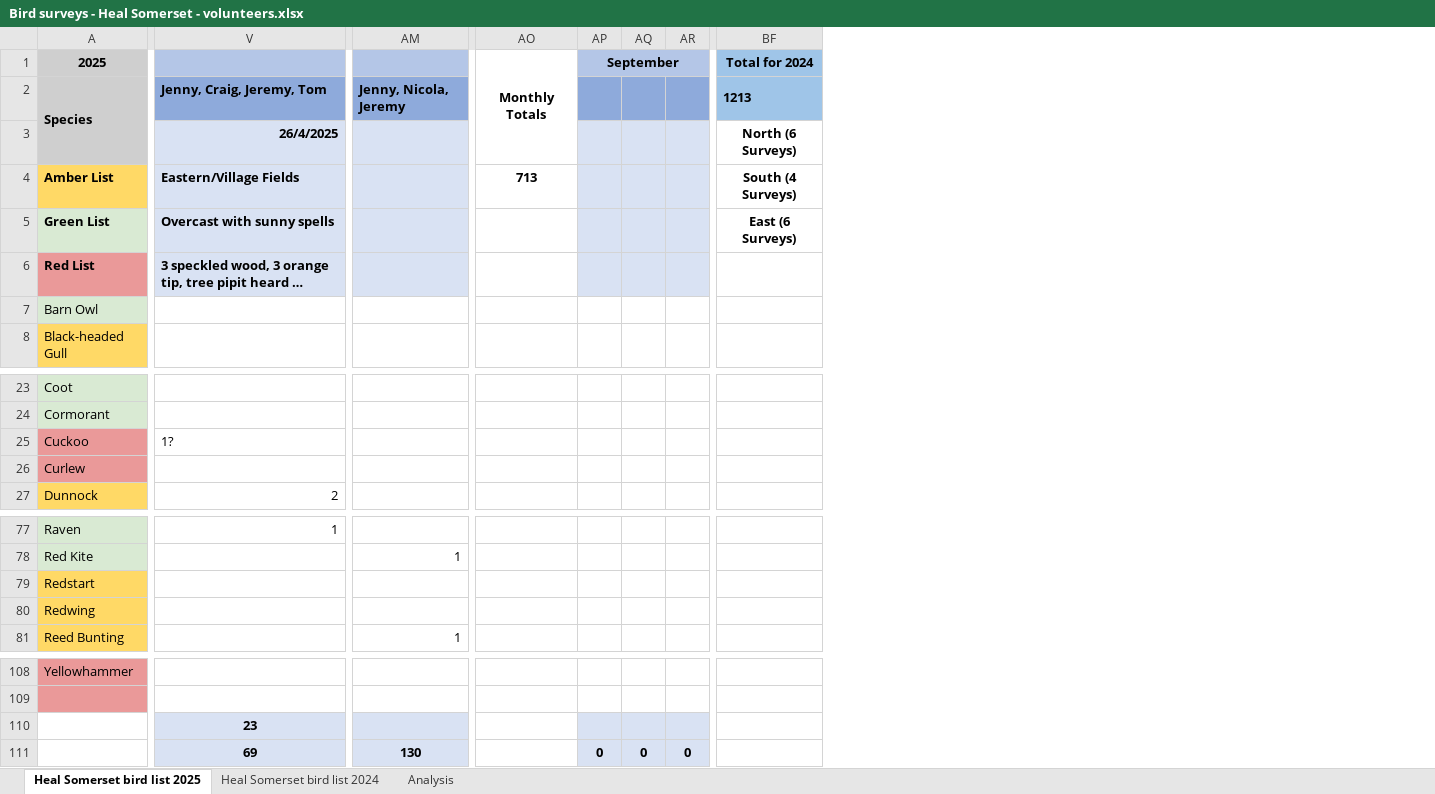
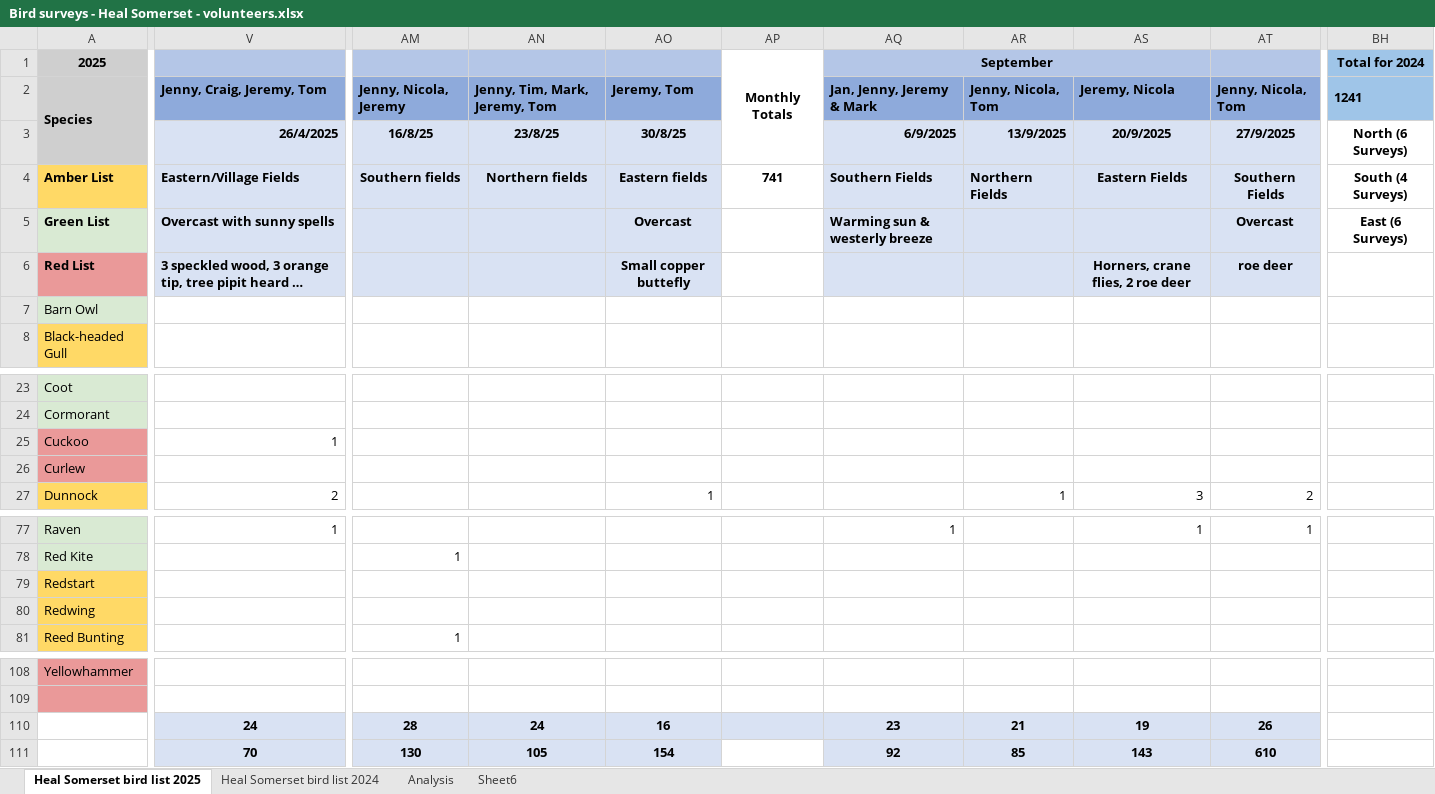
Before and after one commit to georgegarforthpersonal/heal_data, an Excel workbook: app/scripts/data/Bird surveys - Heal Somerset - volunteers.xlsx, sheet Heal Somerset bird list 2025, drawn as a sheet; only a part is shown, gaps mark what is left out; long unchanged cells end in …; values as stored, in another font and other column widths than the file's, no borders; charts and pictures not drawn; removed rows and columns are numbered as before the commit, all else as after; the diff covers the shown part only; the diff names each change by its address in the sheet, - before the commit and + after, or states it on an @@ line.

```diff
--- a/app/scripts/data/Bird surveys - Heal Somerset - volunteers.xlsx (sheet Heal Somerset bird list 2025)
+++ b/app/scripts/data/Bird surveys - Heal Somerset - volunteers.xlsx (sheet Heal Somerset bird list 2025)
+sheet tab: Sheet6
+column AN, rows 2-4: Jenny, Tim, Mark, Jeremy, Tom | 23/8/25 | Northern fields; rows 110-111: 24 | 105
+column AO, rows 2-6: Jeremy, Tom | 30/8/25 | Eastern fields | Overcast | Small copper buttefly; row 27: 1; rows 110-111: 16 | 154
-column AP, row 1: September; row 111: 0
-column AQ, row 111: 0
-column AR, row 111: 0
+column AQ, rows 1-5: September | Jan, Jenny, Jeremy & Mark | 6/9/2025 | Southern Fields | Warming sun & westerly breeze; row 77: 1; rows 110-111: 23 | 92
+column AR, rows 2-4: Jenny, Nicola, Tom | 13/9/2025 | Northern Fields; row 27: 1; rows 110-111: 21 | 85
+column AS, rows 2-6: Jeremy, Nicola | 20/9/2025 | Eastern Fields |  | Horners, crane flies, 2 roe deer; row 27: 3; row 77: 1; rows 110-111: 19 | 143
+column AT, rows 2-6: Jenny, Nicola, Tom | 27/9/2025 | Southern Fields | Overcast | roe deer; row 27: 2; row 77: 1; rows 110-111: 26 | 610
-BH2: 1213
+BH2: 1241
-AM3: (empty)
+AM3: 16/8/25
-AM4: (empty)
+AM4: Southern fields
-AP4: 713
+AP4: 741
-V25: 1?
+V25: 1
-V110: 23
+V110: 24
-AM110: (empty)
+AM110: 28
-AP110 fill: none
+AP110 fill: #D9E2F3
-V111: 69
+V111: 70
```
Also changed, not shown: 1 removed column and 1 edited cell elsewhere in this sheet, formulas that keep their value, charts or pictures, 5 other files.
